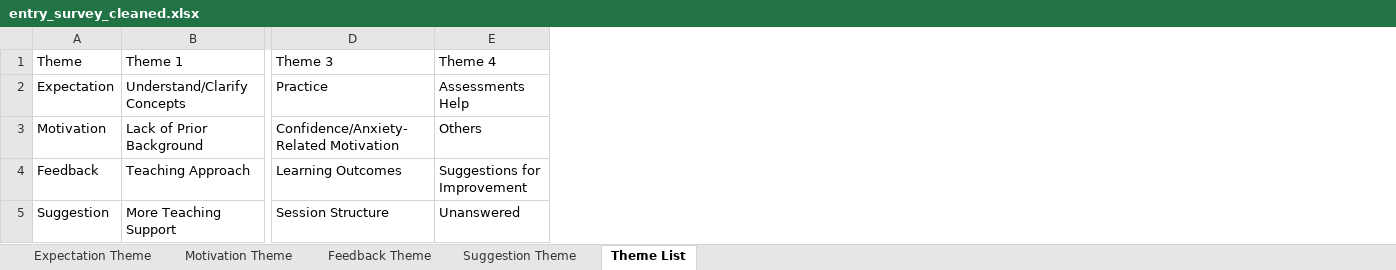
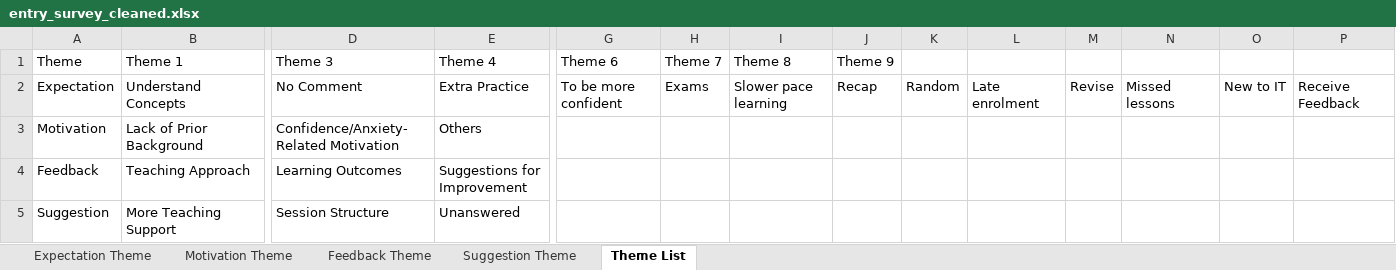
Before and after one commit to pnnhat/Rebound-Classes, an Excel workbook: entry_survey_cleaned.xlsx, sheet Theme List, drawn as a sheet; only a part is shown, gaps mark what is left out; values as stored, in another font and other column widths than the file's, no borders; the diff covers the shown part only; the diff names each change by its address in the sheet, - before the commit and + after, or states it on an @@ line.

```diff
--- a/entry_survey_cleaned.xlsx (sheet Theme List)
+++ b/entry_survey_cleaned.xlsx (sheet Theme List)
+column G (Theme 6), row 2: To be more confident
+column H (Theme 7), row 2: Exams
+column I (Theme 8), row 2: Slower pace learning
+column J (Theme 9), row 2: Recap
+column K, row 2: Random
+column L, row 2: Late enrolment
+column M, row 2: Revise
+column N, row 2: Missed lessons
+column O, row 2: New to IT
+column P, row 2: Receive Feedback
-B2 (Theme 1): Understand/Clarify Concepts
+B2 (Theme 1): Understand Concepts
-D2 (Theme 3): Practice
+D2 (Theme 3): No Comment
-E2 (Theme 4): Assessments Help
+E2 (Theme 4): Extra Practice
```
Also changed, not shown: 1 edited cell elsewhere in this sheet, sheet Expectation Theme, EntrySurvey_JaydenUpdated.xlsx, Project REBOUND Exit Survey_Jayden.xlsx, 24 other files.
